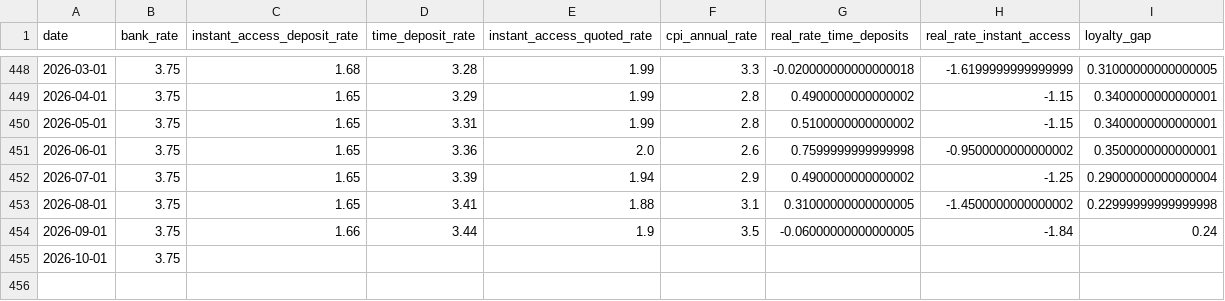
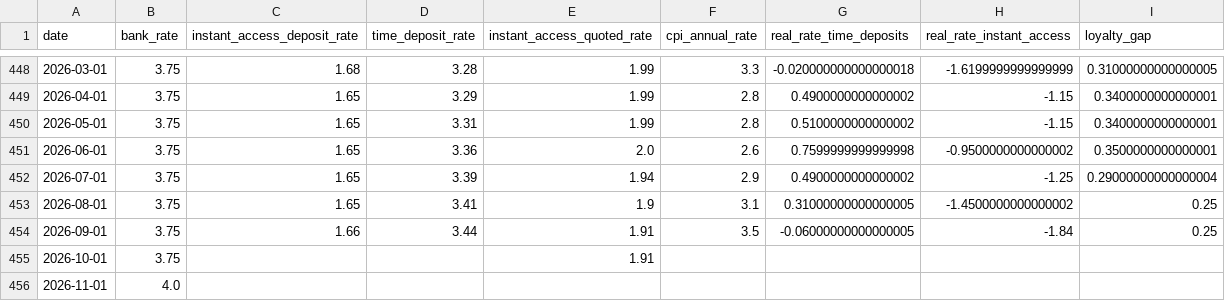
Before and after one commit to So017/quidwatch, a CSV file: data/processed/quidwatch_monthly.csv, drawn as a sheet; only a part is shown, gaps mark what is left out.

```diff
--- a/data/processed/quidwatch_monthly.csv
+++ b/data/processed/quidwatch_monthly.csv
@@ -452,4 +452,5 @@ date,bank_rate,instant_access_deposit_rate,time_deposit_rate,instant_access_quot
 2026-07-01,3.75,1.65,3.39,1.94,2.9,0.4900000000000002,-1.25,0.29000000000000004
-2026-08-01,3.75,1.65,3.41,1.88,3.1,0.31000000000000005,-1.4500000000000002,0.22999999999999998
-2026-09-01,3.75,1.66,3.44,1.9,3.5,-0.06000000000000005,-1.84,0.24
-2026-10-01,3.75,,,,,,,
+2026-08-01,3.75,1.65,3.41,1.9,3.1,0.31000000000000005,-1.4500000000000002,0.25
+2026-09-01,3.75,1.66,3.44,1.91,3.5,-0.06000000000000005,-1.84,0.25
+2026-10-01,3.75,,,1.91,,,,
+2026-11-01,4.0,,,,,,,
```
Also changed, not shown: data/raw/boe_raw.csv, 2 other files.
